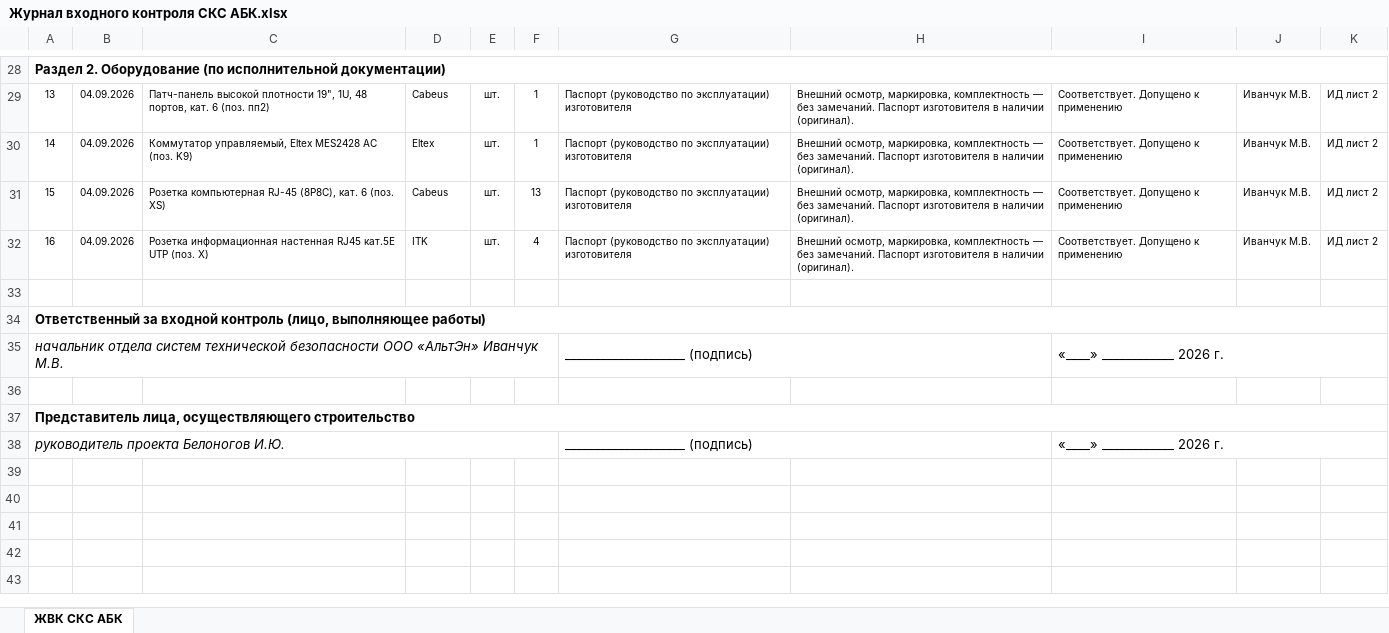
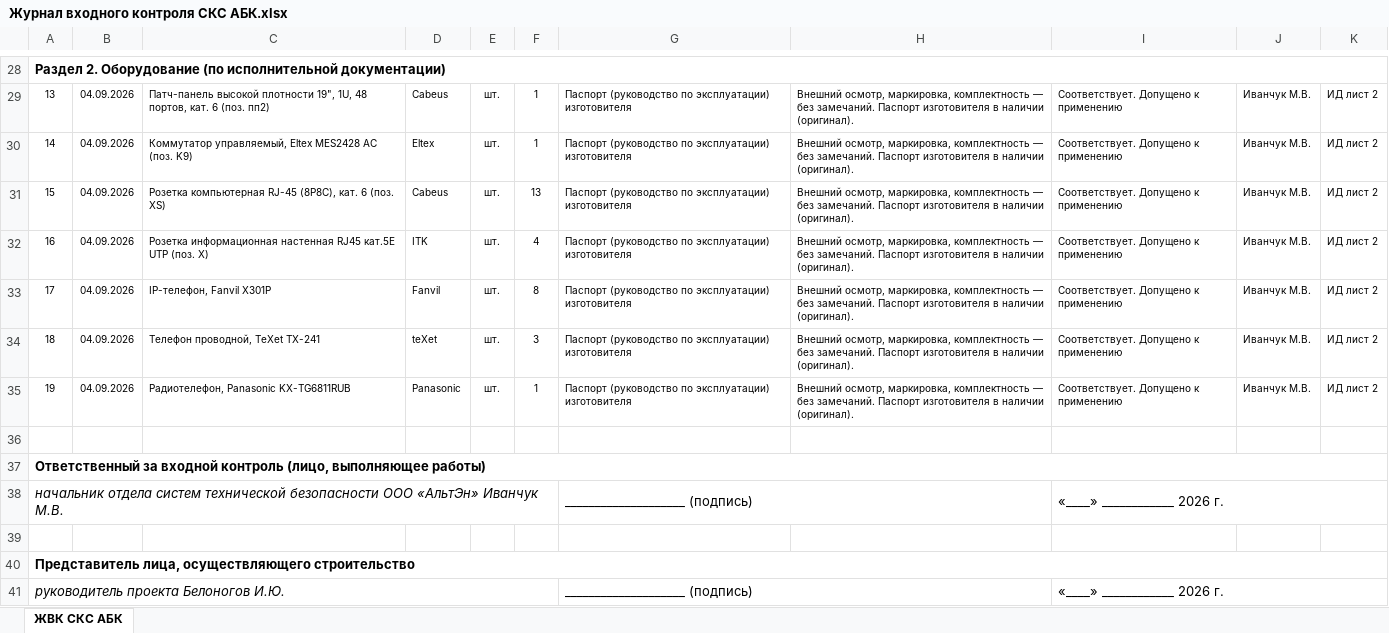
Before and after one commit to emanymedih/11, an Excel workbook: АБК/Том СКС АБК/Журнал входного контроля СКС АБК.xlsx, sheet ЖВК СКС АБК, drawn as a sheet; only a part is shown, gaps mark what is left out; values as stored, in another font and other column widths than the file's, no borders; the diff names each change by its address in the sheet, - before the commit and + after, or states it on an @@ line.

```diff
--- a/АБК/Том СКС АБК/Журнал входного контроля СКС АБК.xlsx (sheet ЖВК СКС АБК)
+++ b/АБК/Том СКС АБК/Журнал входного контроля СКС АБК.xlsx (sheet ЖВК СКС АБК)
+row 33: 17 | 04.09.2026 | IP-телефон, Fanvil X301P | Fanvil | шт. | 8 | Паспорт (руководство по эксплуатации) изготовителя | Внешний осмотр, маркировка, комплектность — без замечаний. Паспорт изготовителя в наличии (оригинал). | Соответствует. Допущено к применению | Иванчук М.В. | ИД лист 2
+row 34: 18 | 04.09.2026 | Телефон проводной, TeXet TX-241 | teXet | шт. | 3 | Паспорт (руководство по эксплуатации) изготовителя | Внешний осмотр, маркировка, комплектность — без замечаний. Паспорт изготовителя в наличии (оригинал). | Соответствует. Допущено к применению | Иванчук М.В. | ИД лист 2
+row 35: 19 | 04.09.2026 | Радиотелефон, Panasonic KX-TG6811RUB | Panasonic | шт. | 1 | Паспорт (руководство по эксплуатации) изготовителя | Внешний осмотр, маркировка, комплектность — без замечаний. Паспорт изготовителя в наличии (оригинал). | Соответствует. Допущено к применению | Иванчук М.В. | ИД лист 2
```
Also changed, not shown: 58 other files.
